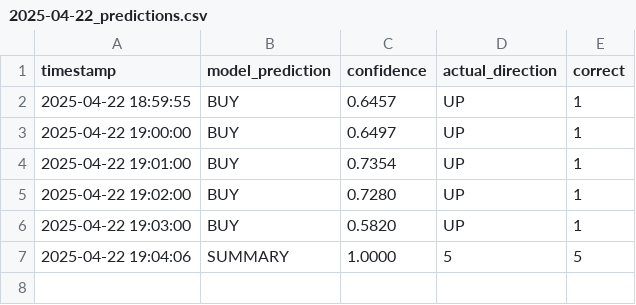
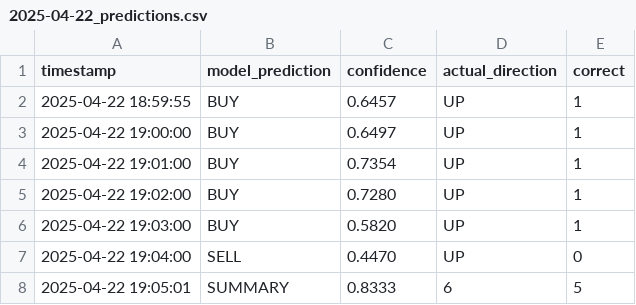
Before and after one commit to iamyusufgoktas/ml-trader1-logs, a CSV file: prediction_logs/2025-04-22_predictions.csv, drawn as a sheet.

Commit message:
Update prediction data 2025-04-22T19:05:01.960754+00:00

```diff
--- a/prediction_logs/2025-04-22_predictions.csv
+++ b/prediction_logs/2025-04-22_predictions.csv
@@ -6,2 +6,3 @@ timestamp,model_prediction,confidence,actual_direction,correct
 2025-04-22 19:03:00,BUY,0.5820,UP,1
-2025-04-22 19:04:06,SUMMARY,1.0000,5,5
+2025-04-22 19:04:00,SELL,0.4470,UP,0
+2025-04-22 19:05:01,SUMMARY,0.8333,6,5
```
